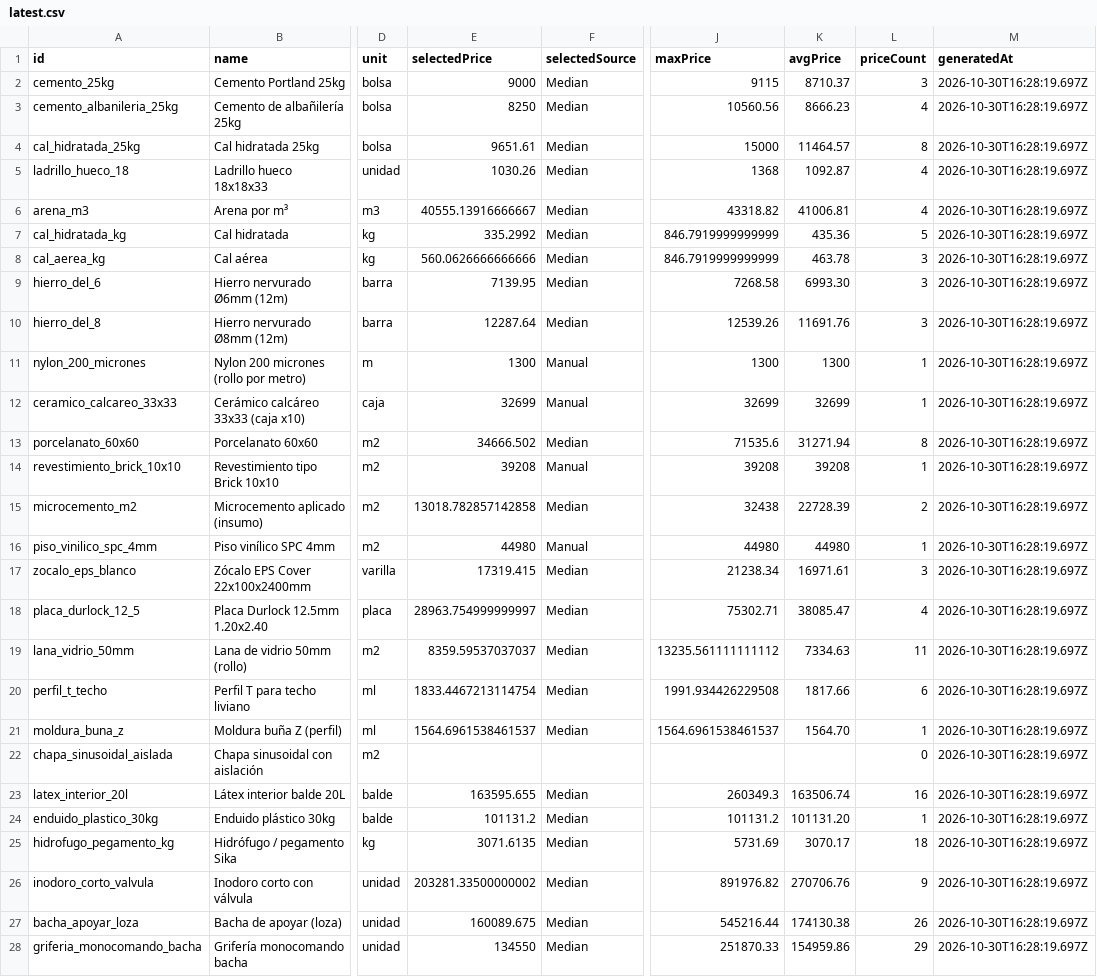
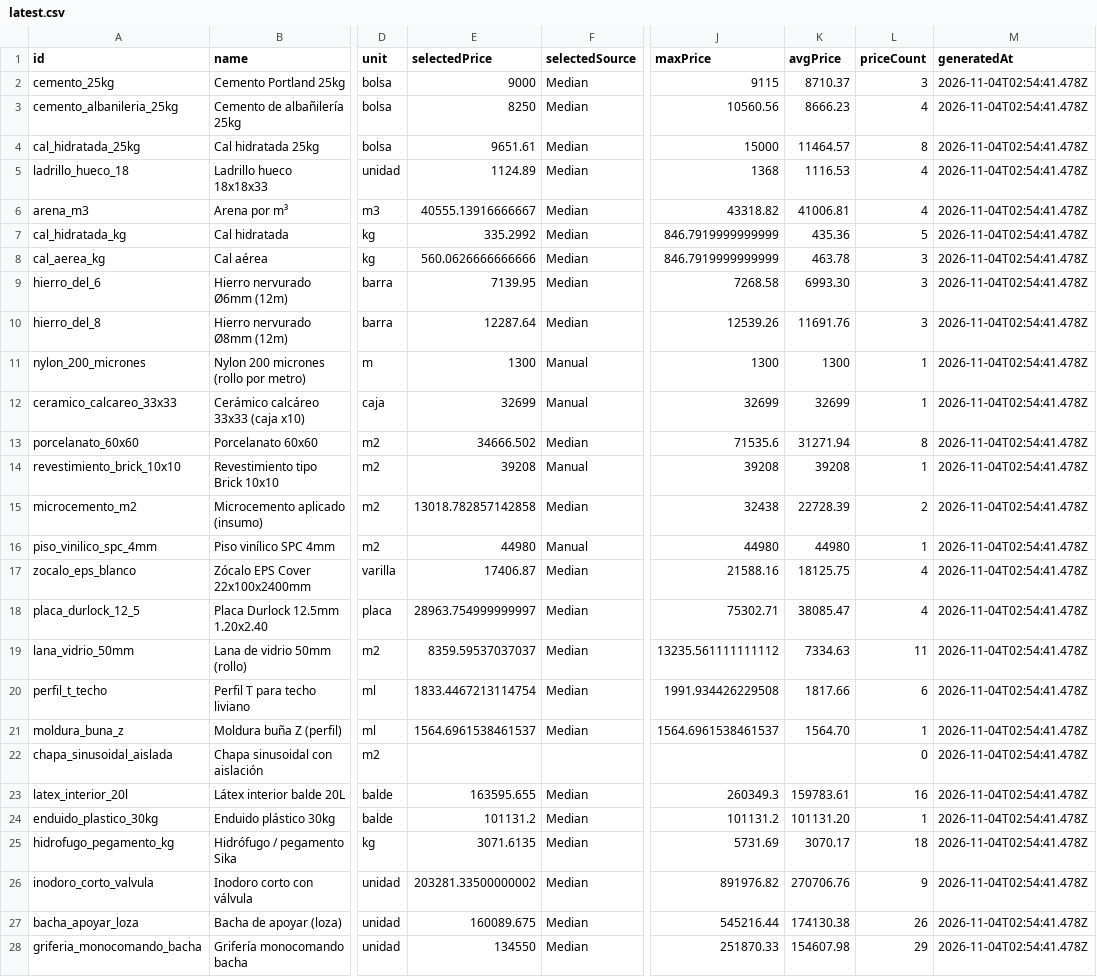
Before and after one commit to faculoyarte/kapta-prices, a CSV file: latest.csv, drawn as a sheet; only a part is shown, gaps mark what is left out; the diff covers the shown part only; the diff names each change by its address in the sheet, - before the commit and + after, or states it on an @@ line.

Commit message:
prices: daily update 2026-11-04

```diff
--- a/latest.csv
+++ b/latest.csv
-M2:M28 (generatedAt): 2026-10-30T16:28:19.697Z
+M2:M28 (generatedAt): 2026-11-04T02:54:41.478Z
-E5 (selectedPrice): 1030.26
+E5 (selectedPrice): 1124.89
-K5 (avgPrice): 1092.87
+K5 (avgPrice): 1116.53
-E17 (selectedPrice): 17319.415
+E17 (selectedPrice): 17406.87
-J17 (maxPrice): 21238.34
+J17 (maxPrice): 21588.16
-K17 (avgPrice): 16971.61
+K17 (avgPrice): 18125.75
-L17 (priceCount): 3
+L17 (priceCount): 4
-K23 (avgPrice): 163506.74
+K23 (avgPrice): 159783.61
-K28 (avgPrice): 154959.86
+K28 (avgPrice): 154607.98
```
Also changed, not shown: 75 edited cells elsewhere in this file, 4 other files.
